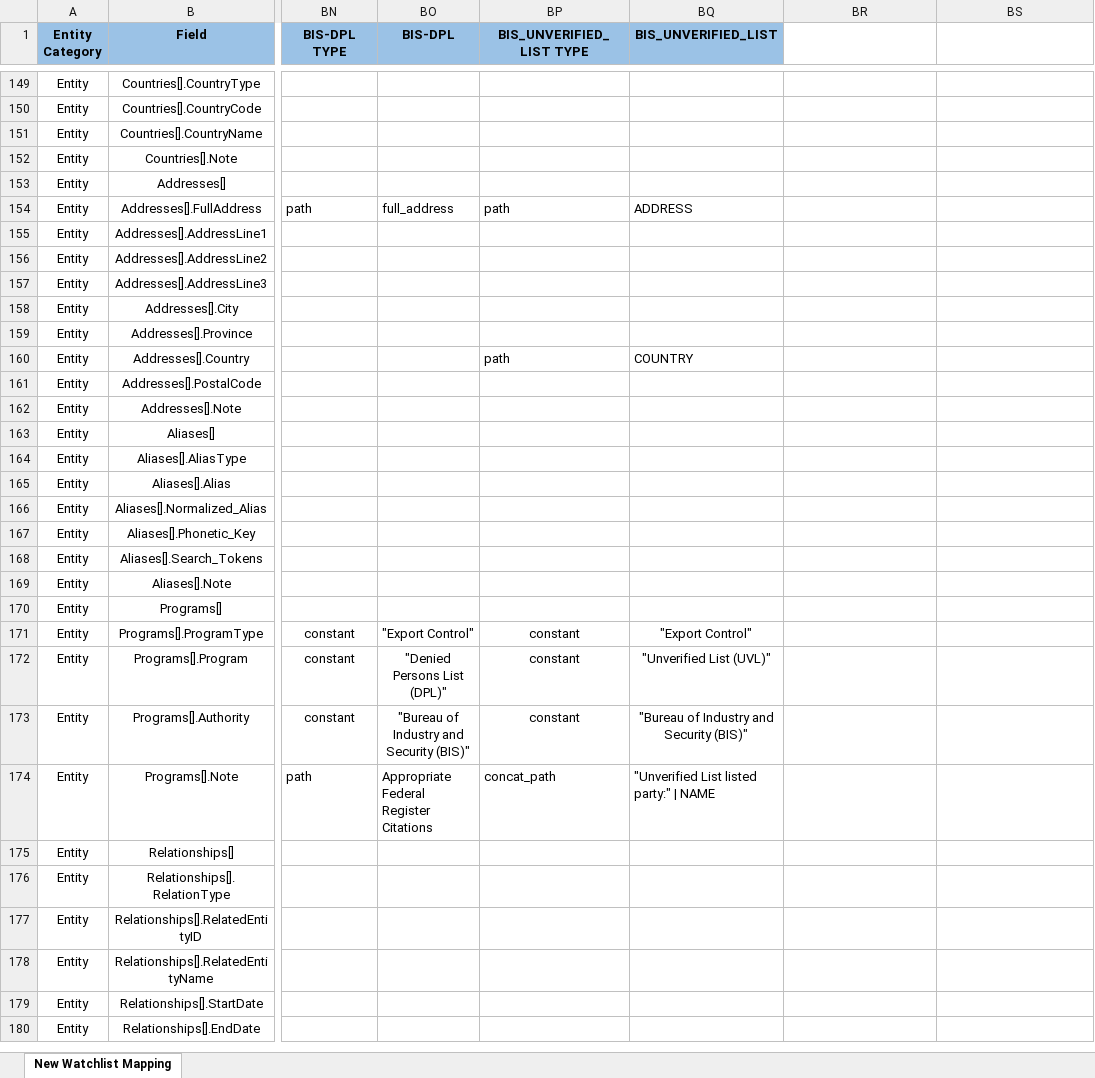
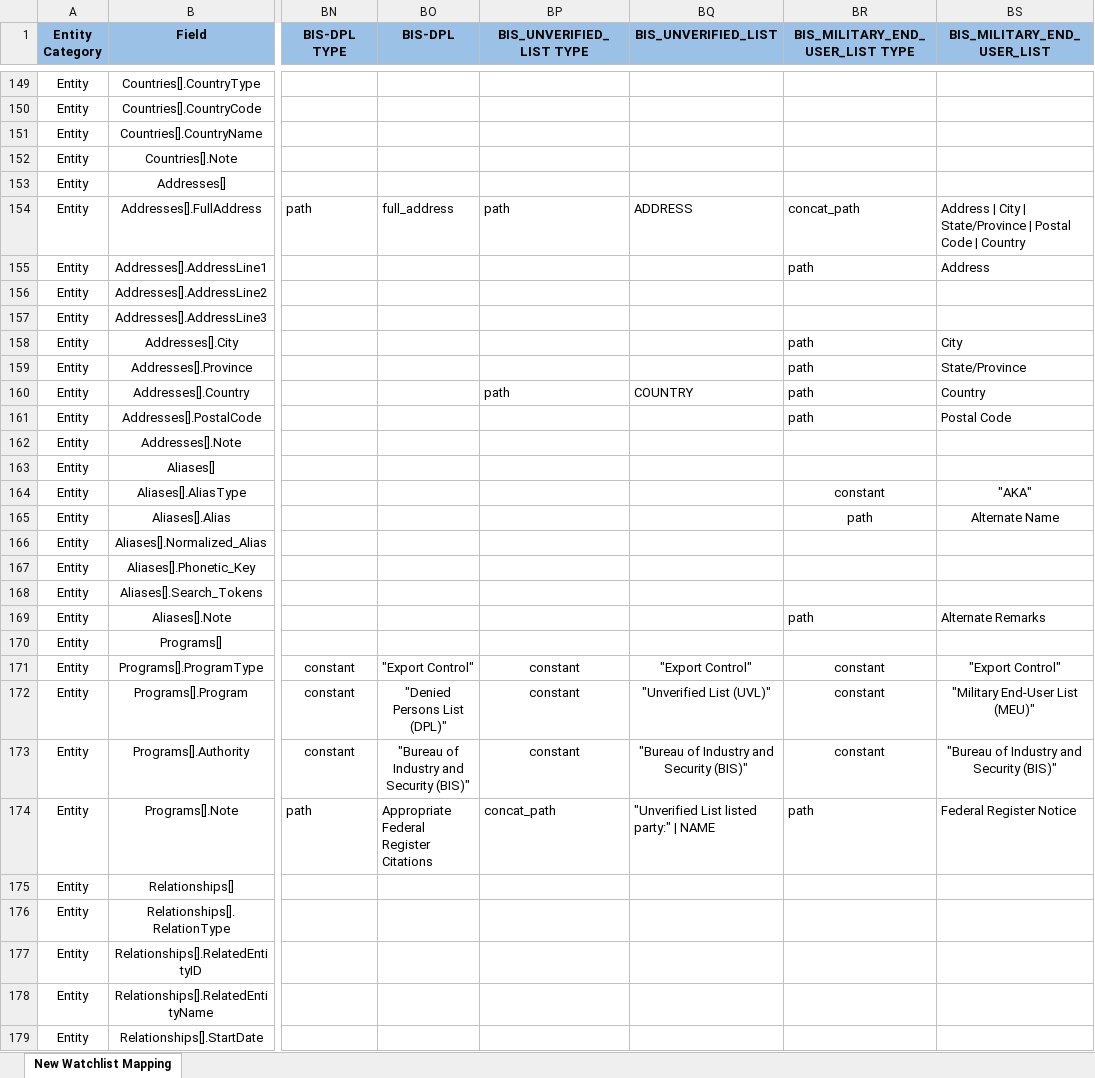
Before and after one commit to VinnoVigilance/python-components, an Excel workbook: data/rules/mapping.xlsx, sheet New Watchlist Mapping, drawn as a sheet; only a part is shown, gaps mark what is left out; the shorter side is filled out with more unchanged rows; values as stored, in another font and other column widths than the file's, no borders; the diff covers the shown part only; the diff names each change by its address in the sheet, - before the commit and + after, or states it on an @@ line.

Commit message:
feat: add BIS Military End-User List

```diff
--- a/data/rules/mapping.xlsx (sheet New Watchlist Mapping)
+++ b/data/rules/mapping.xlsx (sheet New Watchlist Mapping)
-BR1: (empty)
+BR1: BIS_MILITARY_END_USER_LIST TYPE
-BR1:BS1 fill: none
+BR1:BS1 fill: #9BC2E6
-BS1: (empty)
+BS1: BIS_MILITARY_END_USER_LIST
-BR154 (BIS_MILITARY_END_USER_LIST TYPE): (empty)
+BR154 (BIS_MILITARY_END_USER_LIST TYPE): concat_path
-BS154 (BIS_MILITARY_END_USER_LIST): (empty)
+BS154 (BIS_MILITARY_END_USER_LIST): Address | City | State/Province | Postal Code | Country
-BR155 (BIS_MILITARY_END_USER_LIST TYPE): (empty)
+BR155 (BIS_MILITARY_END_USER_LIST TYPE): path
-BS155 (BIS_MILITARY_END_USER_LIST): (empty)
+BS155 (BIS_MILITARY_END_USER_LIST): Address
-BR158:BR161 (BIS_MILITARY_END_USER_LIST TYPE): (empty)
+BR158:BR161 (BIS_MILITARY_END_USER_LIST TYPE): path
-BS158 (BIS_MILITARY_END_USER_LIST): (empty)
+BS158 (BIS_MILITARY_END_USER_LIST): City
-BS159 (BIS_MILITARY_END_USER_LIST): (empty)
+BS159 (BIS_MILITARY_END_USER_LIST): State/Province
-BS160 (BIS_MILITARY_END_USER_LIST): (empty)
+BS160 (BIS_MILITARY_END_USER_LIST): Country
-BS161 (BIS_MILITARY_END_USER_LIST): (empty)
+BS161 (BIS_MILITARY_END_USER_LIST): Postal Code
-BR164 (BIS_MILITARY_END_USER_LIST TYPE): (empty)
+BR164 (BIS_MILITARY_END_USER_LIST TYPE): constant
-BS164 (BIS_MILITARY_END_USER_LIST): (empty)
+BS164 (BIS_MILITARY_END_USER_LIST): "AKA"
-BR165 (BIS_MILITARY_END_USER_LIST TYPE): (empty)
+BR165 (BIS_MILITARY_END_USER_LIST TYPE): path
-BS165 (BIS_MILITARY_END_USER_LIST): (empty)
+BS165 (BIS_MILITARY_END_USER_LIST): Alternate Name
-BR169 (BIS_MILITARY_END_USER_LIST TYPE): (empty)
+BR169 (BIS_MILITARY_END_USER_LIST TYPE): path
-BS169 (BIS_MILITARY_END_USER_LIST): (empty)
+BS169 (BIS_MILITARY_END_USER_LIST): Alternate Remarks
-BR171:BR173 (BIS_MILITARY_END_USER_LIST TYPE): (empty)
+BR171:BR173 (BIS_MILITARY_END_USER_LIST TYPE): constant
-BS171 (BIS_MILITARY_END_USER_LIST): (empty)
+BS171 (BIS_MILITARY_END_USER_LIST): "Export Control"
-BS172 (BIS_MILITARY_END_USER_LIST): (empty)
+BS172 (BIS_MILITARY_END_USER_LIST): "Military End-User List (MEU)"
-BS173 (BIS_MILITARY_END_USER_LIST): (empty)
+BS173 (BIS_MILITARY_END_USER_LIST): "Bureau of Industry and Security (BIS)"
-BR174 (BIS_MILITARY_END_USER_LIST TYPE): (empty)
+BR174 (BIS_MILITARY_END_USER_LIST TYPE): path
-BS174 (BIS_MILITARY_END_USER_LIST): (empty)
+BS174 (BIS_MILITARY_END_USER_LIST): Federal Register Notice
```
Also changed, not shown: 28 edited cells elsewhere in this sheet, data/rules/sourceConfig.xlsx, 1 other file.
